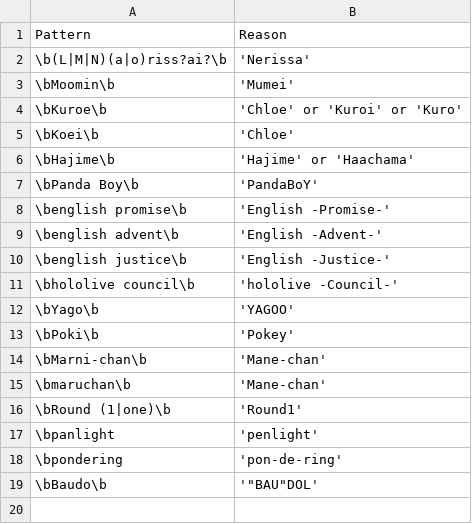
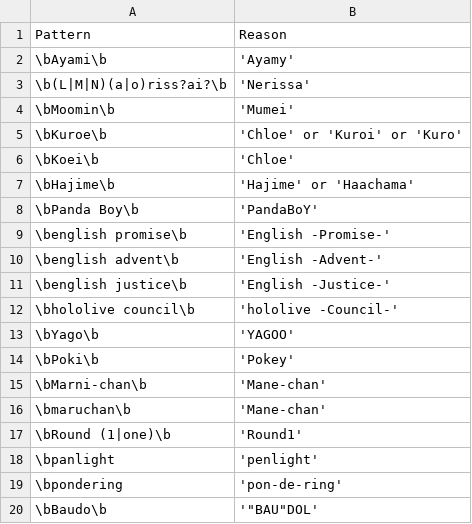
Before and after one commit to NeoAdonis/fwmc-transcript, a CSV file: morning/config/highlights.csv, drawn as a sheet; the diff names each change by its address in the sheet, - before the commit and + after, or states it on an @@ line.

Commit message:
Replacements & highlights update

```diff
--- a/morning/config/highlights.csv
+++ b/morning/config/highlights.csv
+row 2: \bAyami\b | 'Ayamy'
```
Also changed, not shown: morning/config/replacements.csv, 1 other file.
